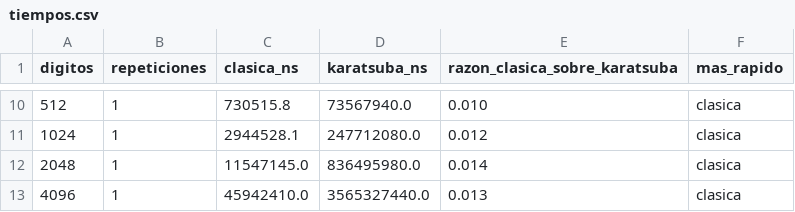
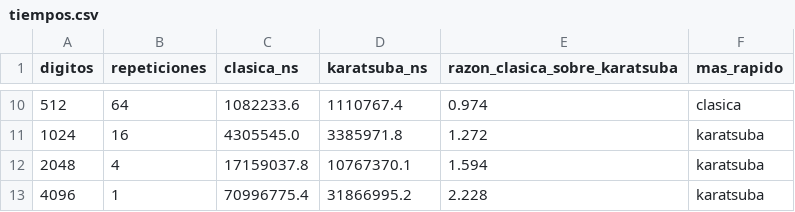
Before and after one commit to Miguelzate1/proyecto-karatsuba, a CSV file: resultados/tiempos.csv, drawn as a sheet; only a part is shown, gaps mark what is left out; the diff covers the shown part only.

```diff
--- a/resultados/tiempos.csv
+++ b/resultados/tiempos.csv
@@ -10,4 +10,4 @@ digitos,repeticiones,clasica_ns,karatsuba_ns,razon_clasica_sobre_karatsuba,mas_r
-512,1,730515.8,73567940.0,0.010,clasica
-1024,1,2944528.1,247712080.0,0.012,clasica
-2048,1,11547145.0,836495980.0,0.014,clasica
-4096,1,45942410.0,3565327440.0,0.013,clasica
+512,64,1082233.6,1110767.4,0.974,clasica
+1024,16,4305545.0,3385971.8,1.272,karatsuba
+2048,4,17159037.8,10767370.1,1.594,karatsuba
+4096,1,70996775.4,31866995.2,2.228,karatsuba
```
Also changed, not shown: 32 edited cells elsewhere in this file, 1 other file.
